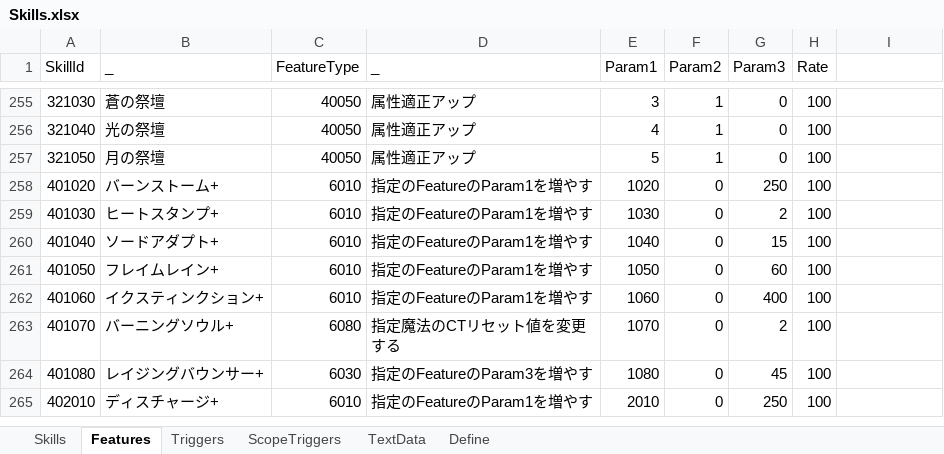
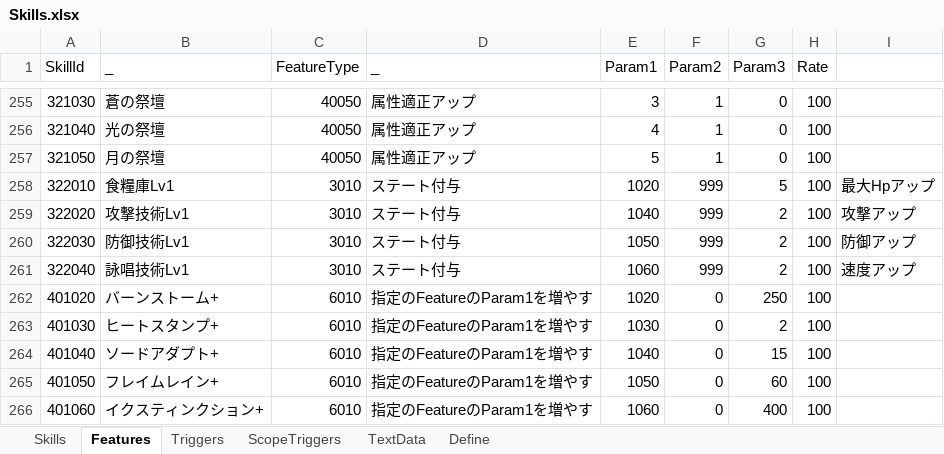
Before and after one commit to seedsclaft/hibikakeut, an Excel workbook: Assets/Data/Skills.xlsx, sheet Features, drawn as a sheet; only a part is shown, gaps mark what is left out; the shorter side is filled out with more unchanged rows; values as stored, in another font and other column widths than the file's, no borders; the diff names each change by its address in the sheet, - before the commit and + after, or states it on an @@ line.

```diff
--- a/Assets/Data/Skills.xlsx (sheet Features)
+++ b/Assets/Data/Skills.xlsx (sheet Features)
+row 258: 322010 | 食糧庫Lv1 | 3010 | ステート付与 | 1020 | 999 | 5 | 100 | 最大Hpアップ
+row 259: 322020 | 攻撃技術Lv1 | 3010 | ステート付与 | 1040 | 999 | 2 | 100 | 攻撃アップ
+row 260: 322030 | 防御技術Lv1 | 3010 | ステート付与 | 1050 | 999 | 2 | 100 | 防御アップ
+row 261: 322040 | 詠唱技術Lv1 | 3010 | ステート付与 | 1060 | 999 | 2 | 100 | 速度アップ
```
Also changed, not shown: sheet Skills, sheet Triggers, sheet TextData, Assets/Data/Buildings.xlsx, 6 other files.
